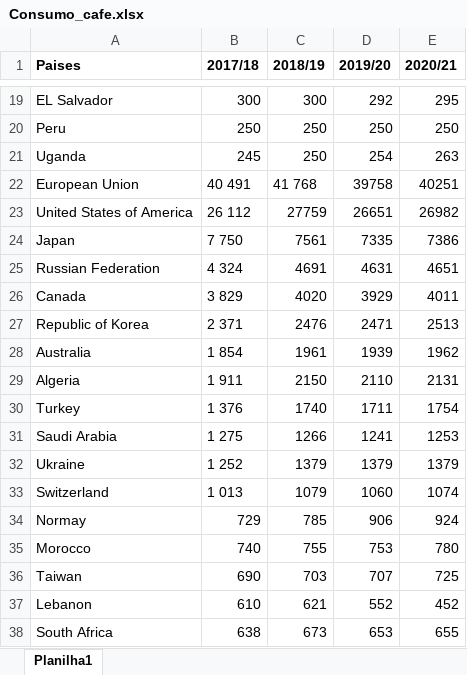
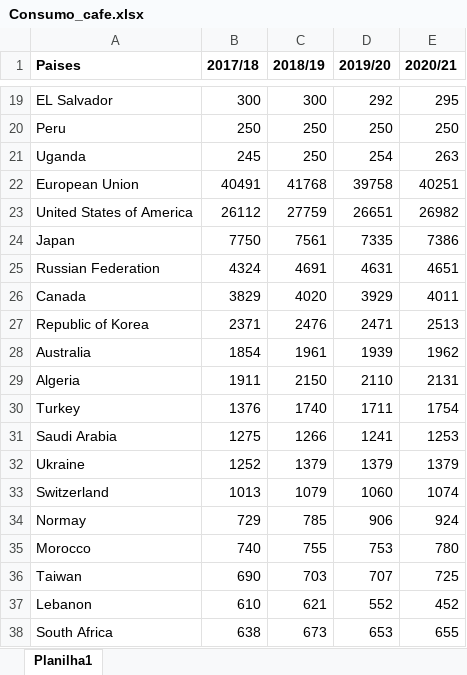
Before and after one commit to daniel3494/Painel-APC, an Excel workbook: Banco de Dados/Consumo_cafe.xlsx, sheet Planilha1, drawn as a sheet; only a part is shown, gaps mark what is left out; values as stored, in another font and other column widths than the file's, no borders; the diff covers the shown part only; the diff names each change by its address in the sheet, - before the commit and + after, or states it on an @@ line.

```diff
--- a/Banco de Dados/Consumo_cafe.xlsx (sheet Planilha1)
+++ b/Banco de Dados/Consumo_cafe.xlsx (sheet Planilha1)
-B22 (2017/18): 40 491
+B22 (2017/18): 40491
-C22 (2018/19): 41 768
+C22 (2018/19): 41768
-B23 (2017/18): 26 112
+B23 (2017/18): 26112
-B24 (2017/18): 7 750
+B24 (2017/18): 7750
-B25 (2017/18): 4 324
+B25 (2017/18): 4324
-B26 (2017/18): 3 829
+B26 (2017/18): 3829
-B27 (2017/18): 2 371
+B27 (2017/18): 2371
-B28 (2017/18): 1 854
+B28 (2017/18): 1854
-B29 (2017/18): 1 911
+B29 (2017/18): 1911
-B30 (2017/18): 1 376
+B30 (2017/18): 1376
-B31 (2017/18): 1 275
+B31 (2017/18): 1275
-B32 (2017/18): 1 252
+B32 (2017/18): 1252
-B33 (2017/18): 1 013
+B33 (2017/18): 1013
```
Also changed, not shown: 20 edited cells elsewhere in this sheet, 3 other files.
